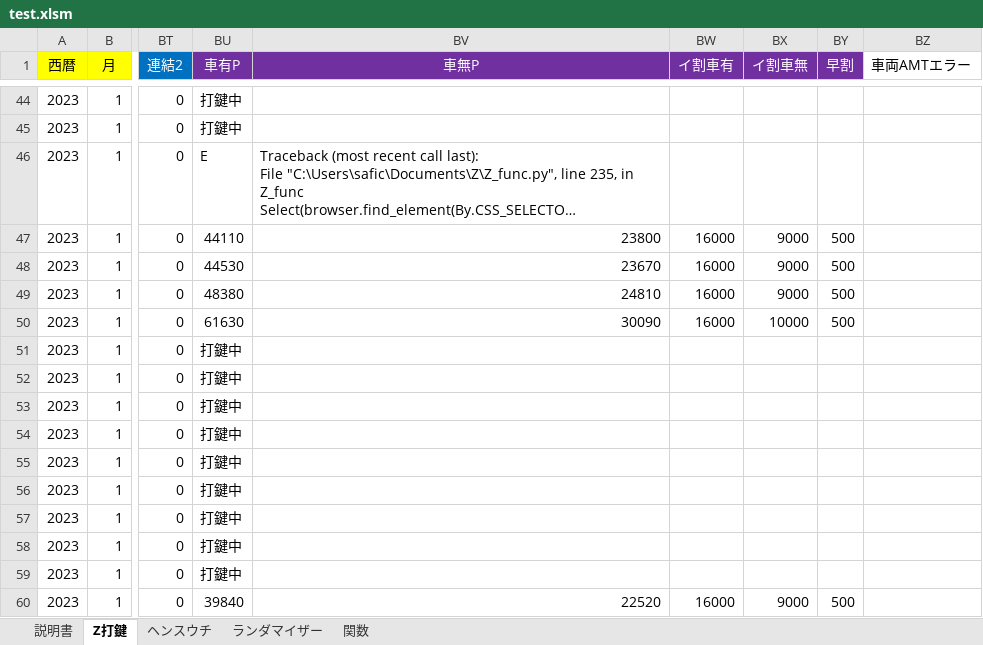
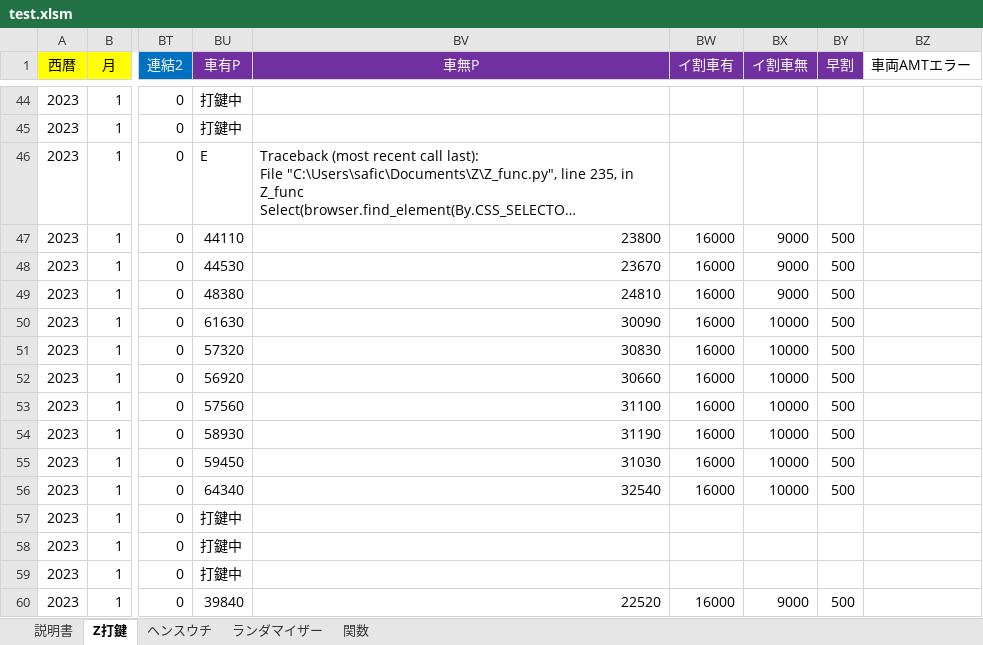
Before and after one commit to s-shohin/Z, an Excel workbook: test.xlsm, sheet Z打鍵, drawn as a sheet; only a part is shown, gaps mark what is left out; long unchanged cells end in …; values as stored, in another font and other column widths than the file's, no borders; the diff names each change by its address in the sheet, - before the commit and + after, or states it on an @@ line.

Commit message:
hoge

```diff
--- a/test.xlsm (sheet Z打鍵)
+++ b/test.xlsm (sheet Z打鍵)
-BU51 (車有P): 打鍵中
+BU51 (車有P): 57320
-BV51 (車無P): (empty)
+BV51 (車無P): 30830
-BW51:BW56 (イ割車有): (empty)
+BW51:BW56 (イ割車有): 16000
-BX51:BX56 (イ割車無): (empty)
+BX51:BX56 (イ割車無): 10000
-BY51:BY56 (早割): (empty)
+BY51:BY56 (早割): 500
-BU52 (車有P): 打鍵中
+BU52 (車有P): 56920
-BV52 (車無P): (empty)
+BV52 (車無P): 30660
-BU53 (車有P): 打鍵中
+BU53 (車有P): 57560
-BV53 (車無P): (empty)
+BV53 (車無P): 31100
-BU54 (車有P): 打鍵中
+BU54 (車有P): 58930
-BV54 (車無P): (empty)
+BV54 (車無P): 31190
-BU55 (車有P): 打鍵中
+BU55 (車有P): 59450
-BV55 (車無P): (empty)
+BV55 (車無P): 31030
-BU56 (車有P): 打鍵中
+BU56 (車有P): 64340
-BV56 (車無P): (empty)
+BV56 (車無P): 32540
```
